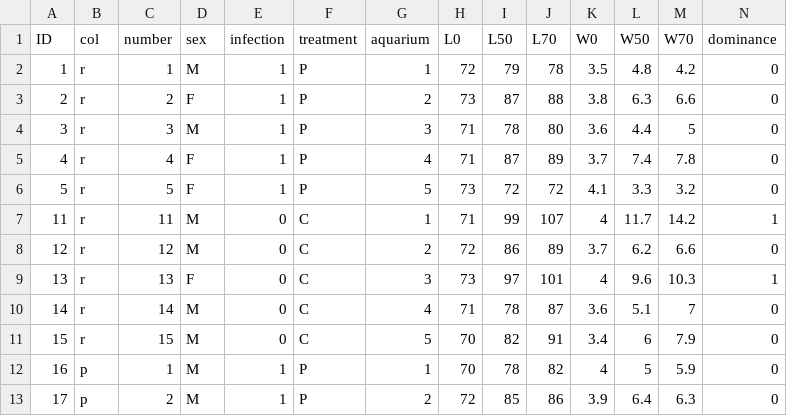
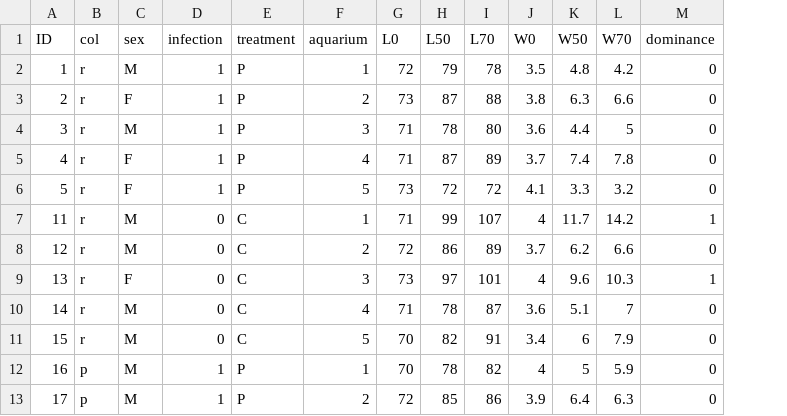
Before and after one commit to aterui/public-proj_parasite-experiment, a CSV file: data_fmt/data_aquarium_fmt.csv, drawn as a sheet; only a part is shown; the diff names each change by its address in the sheet, - before the commit and + after, or states it on an @@ line.

```diff
--- a/data_fmt/data_aquarium_fmt.csv
+++ b/data_fmt/data_aquarium_fmt.csv
-column C (number), rows 2-13: 1 | 2 | 3 | 4 | 5 | 11 | 12 | 13 | 14 | 15 | 1 | 2
```
Also changed, not shown: 2 other files.
